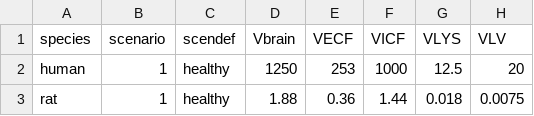
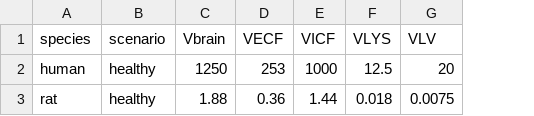
Before and after one commit to TingjieGuo/LeiCNS-Source, a CSV file: data/physio_para.csv, drawn as a sheet; only a part is shown; the diff names each change by its address in the sheet, - before the commit and + after, or states it on an @@ line.

Commit message:
Update physio_para.csv

```diff
--- a/data/physio_para.csv
+++ b/data/physio_para.csv
-column C (scendef), rows 2-3: healthy | healthy
-B2:B3 (scenario): 1
+B2:B3 (scenario): healthy
```
